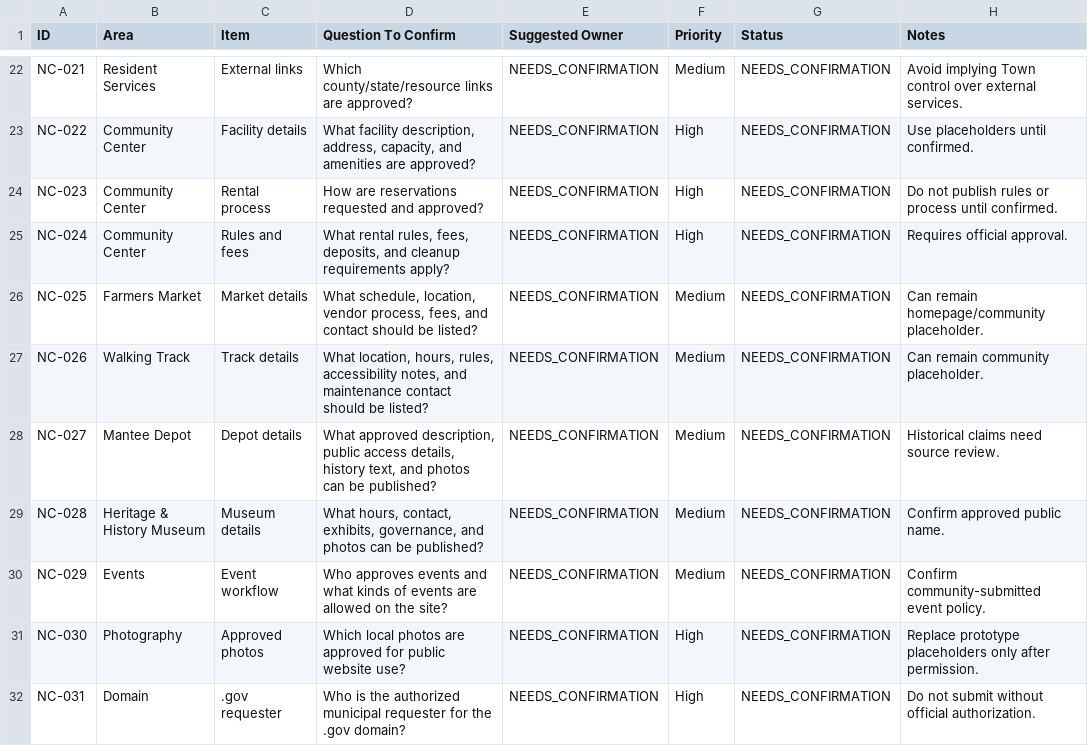
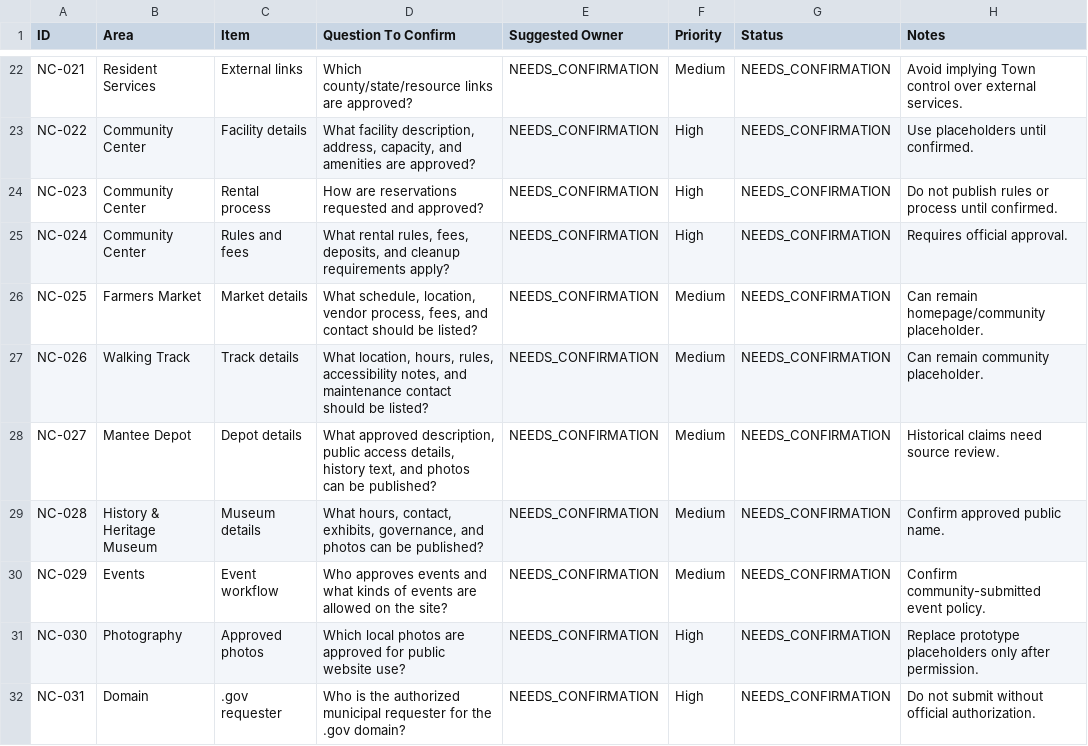
Before and after one commit to trob72/mantee-website, a CSV file: docs/needs-confirmation-register.csv, drawn as a sheet; only a part is shown, gaps mark what is left out.

```diff
--- a/docs/needs-confirmation-register.csv
+++ b/docs/needs-confirmation-register.csv
@@ -28,3 +28,3 @@ NC-026,Walking Track,Track details,"What location, hours, rules, accessibility n
 NC-027,Mantee Depot,Depot details,"What approved description, public access details, history text, and photos can be published?",NEEDS_CONFIRMATION,Medium,NEEDS_CONFIRMATION,"Historical claims need source review."
-NC-028,Heritage & History Museum,Museum details,"What hours, contact, exhibits, governance, and photos can be published?",NEEDS_CONFIRMATION,Medium,NEEDS_CONFIRMATION,"Confirm approved public name."
+NC-028,History & Heritage Museum,Museum details,"What hours, contact, exhibits, governance, and photos can be published?",NEEDS_CONFIRMATION,Medium,NEEDS_CONFIRMATION,"Confirm approved public name."
 NC-029,Events,Event workflow,"Who approves events and what kinds of events are allowed on the site?",NEEDS_CONFIRMATION,Medium,NEEDS_CONFIRMATION,"Confirm community-submitted event policy."
```
Also changed, not shown: docs/content-inventory.csv, prototype/assets/images/photo-manifest.csv, 16 other files.
